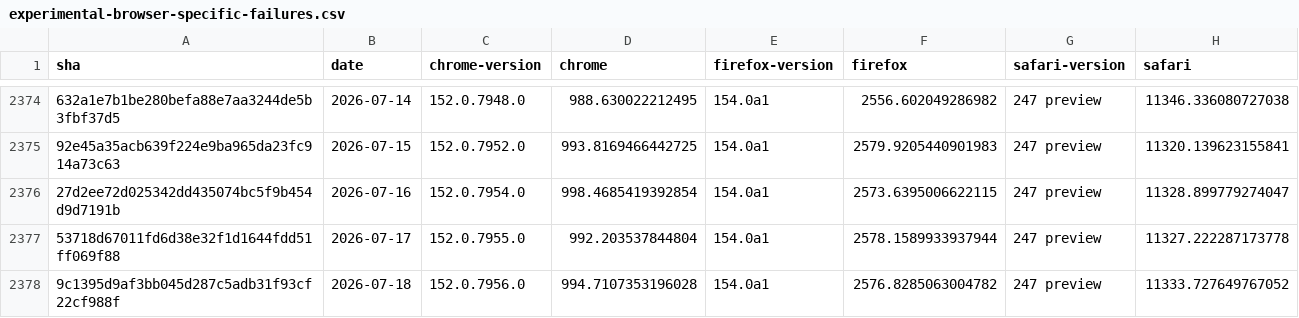
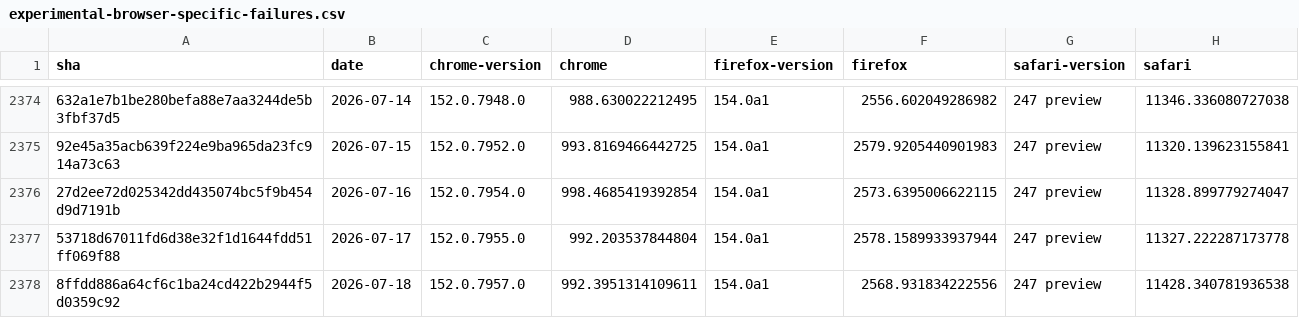
Before and after one commit to cauut121997-create/results-analysis, a CSV file: data/experimental-browser-specific-failures.csv, drawn as a sheet; only a part is shown, gaps mark what is left out; removed rows and columns are numbered as before the commit, all else as after; the diff names each change by its address in the sheet, - before the commit and + after, or states it on an @@ line.

```diff
--- a/data/experimental-browser-specific-failures.csv
+++ b/data/experimental-browser-specific-failures.csv
-row 2378: 9c1395d9af3bb045d287c5adb31f93cf22cf988f | 2026-07-18 | 152.0.7956.0 | 994.7107353196028 | 154.0a1 | 2576.8285063004782 | 247 preview | 11333.727649767052
+row 2378: 8ffdd886a64cf6c1ba24cd422b2944f5d0359c92 | 2026-07-18 | 152.0.7957.0 | 992.3951314109611 | 154.0a1 | 2568.931834222556 | 247 preview | 11428.340781936538
```
Also changed, not shown: data/interop-2025/interop-2025-experimental-v2.csv.
